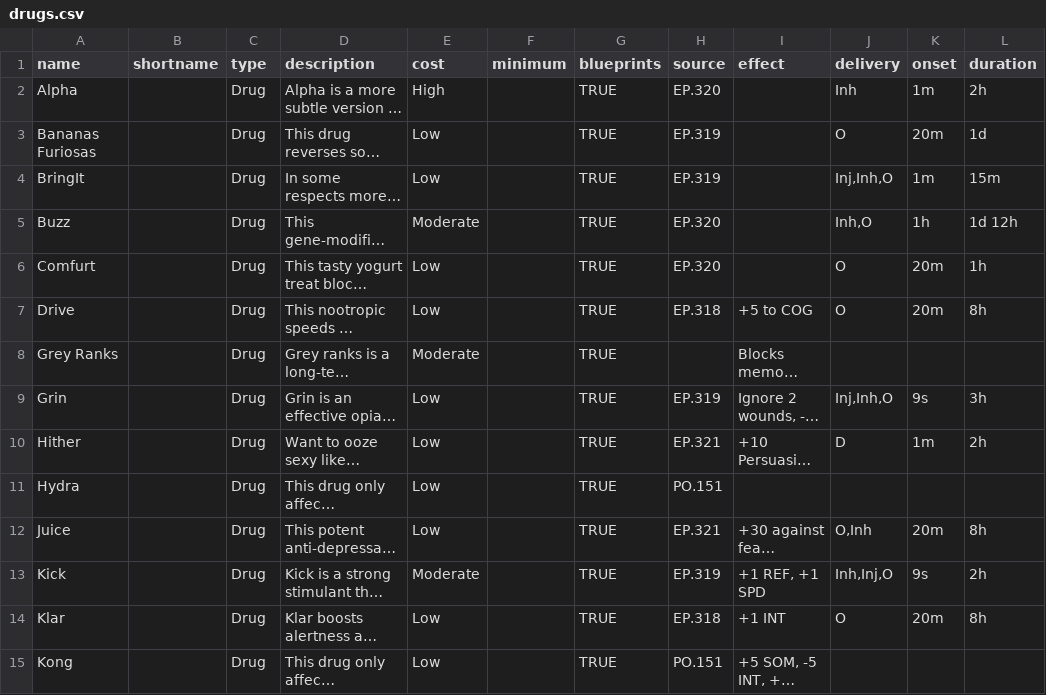
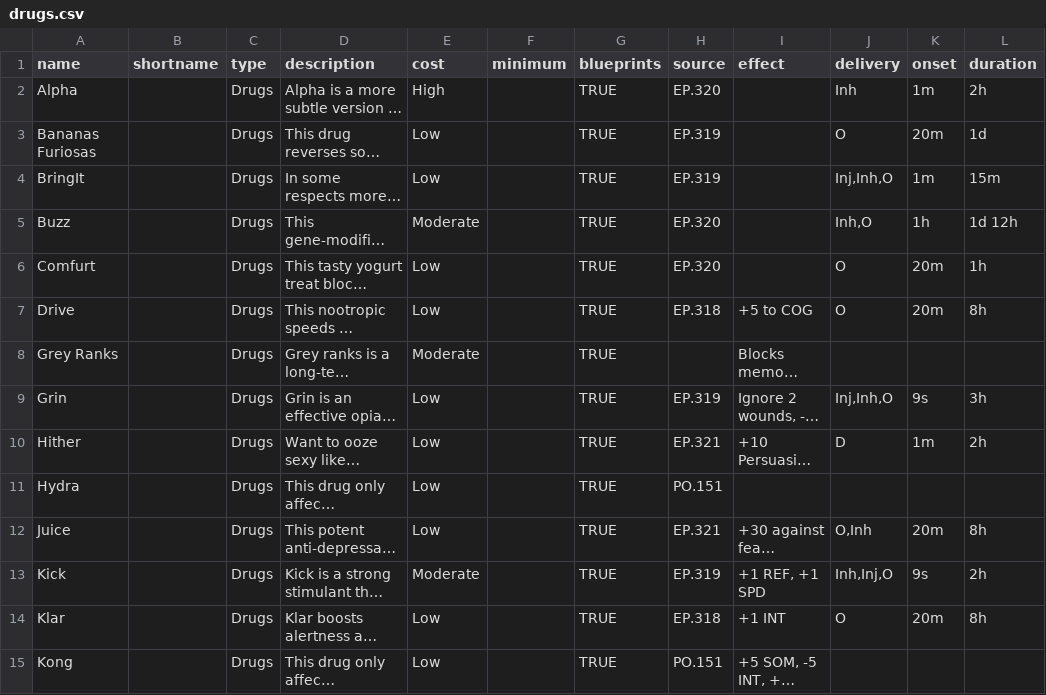
Before and after one commit to nerdhaus/eldrich, a CSV file: web/modules/custom/ep_import/gear/drugs.csv, drawn as a sheet; only a part is shown; long unchanged cells end in …; the diff covers the shown part only; the diff names each change by its address in the sheet, - before the commit and + after, or states it on an @@ line.

```diff
--- a/web/modules/custom/ep_import/gear/drugs.csv
+++ b/web/modules/custom/ep_import/gear/drugs.csv
-C2:C15 (type): Drug
+C2:C15 (type): Drugs
```
Also changed, not shown: 29 edited cells elsewhere in this file, web/modules/custom/ep_import/gear/augmentations.csv, web/modules/custom/ep_import/gear/misc.csv, 12 other files.
